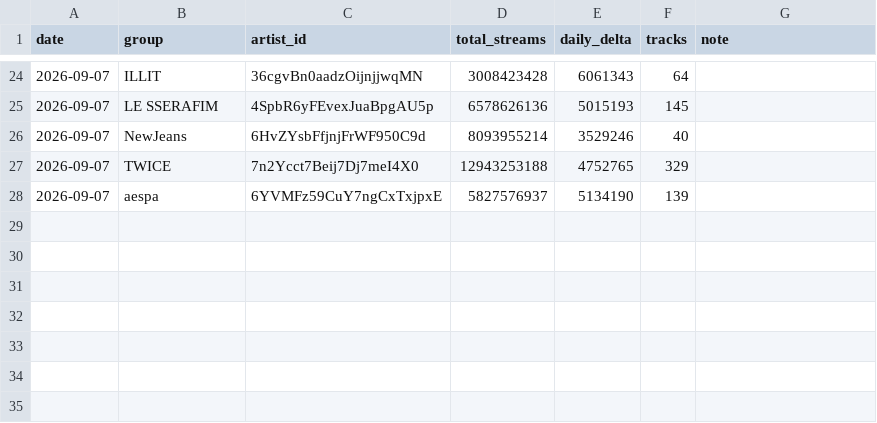
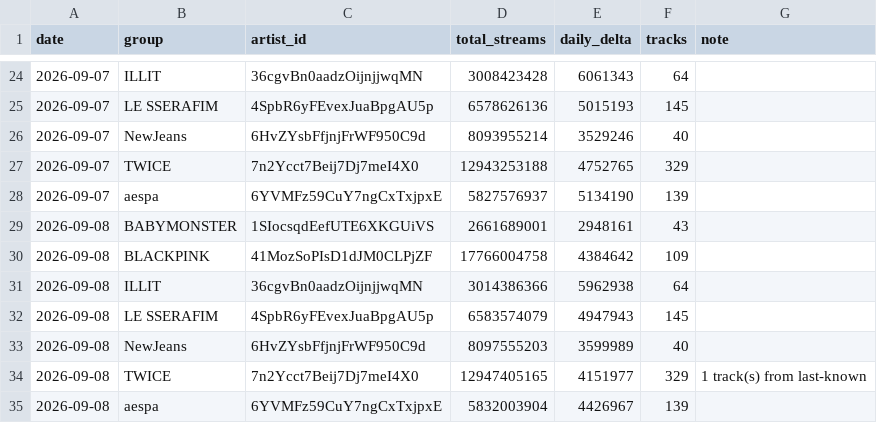
Before and after one commit to altroindirizzoaltracorsa-hash/BLACKPINK-PROJECT-, a CSV file: data/group_streams/history.csv, drawn as a sheet; only a part is shown, gaps mark what is left out.

```diff
--- a/data/group_streams/history.csv
+++ b/data/group_streams/history.csv
@@ -28 +28,8 @@ date,group,artist_id,total_streams,daily_delta,tracks,note
 2026-09-07,aespa,6YVMFz59CuY7ngCxTxjpxE,5827576937,5134190,139,
+2026-09-08,BABYMONSTER,1SIocsqdEefUTE6XKGUiVS,2661689001,2948161,43,
+2026-09-08,BLACKPINK,41MozSoPIsD1dJM0CLPjZF,17766004758,4384642,109,
+2026-09-08,ILLIT,36cgvBn0aadzOijnjjwqMN,3014386366,5962938,64,
+2026-09-08,LE SSERAFIM,4SpbR6yFEvexJuaBpgAU5p,6583574079,4947943,145,
+2026-09-08,NewJeans,6HvZYsbFfjnjFrWF950C9d,8097555203,3599989,40,
+2026-09-08,TWICE,7n2Ycct7Beij7Dj7meI4X0,12947405165,4151977,329,1 track(s) from last-known
+2026-09-08,aespa,6YVMFz59CuY7ngCxTxjpxE,5832003904,4426967,139,
```
Also changed, not shown: 2 other files.
